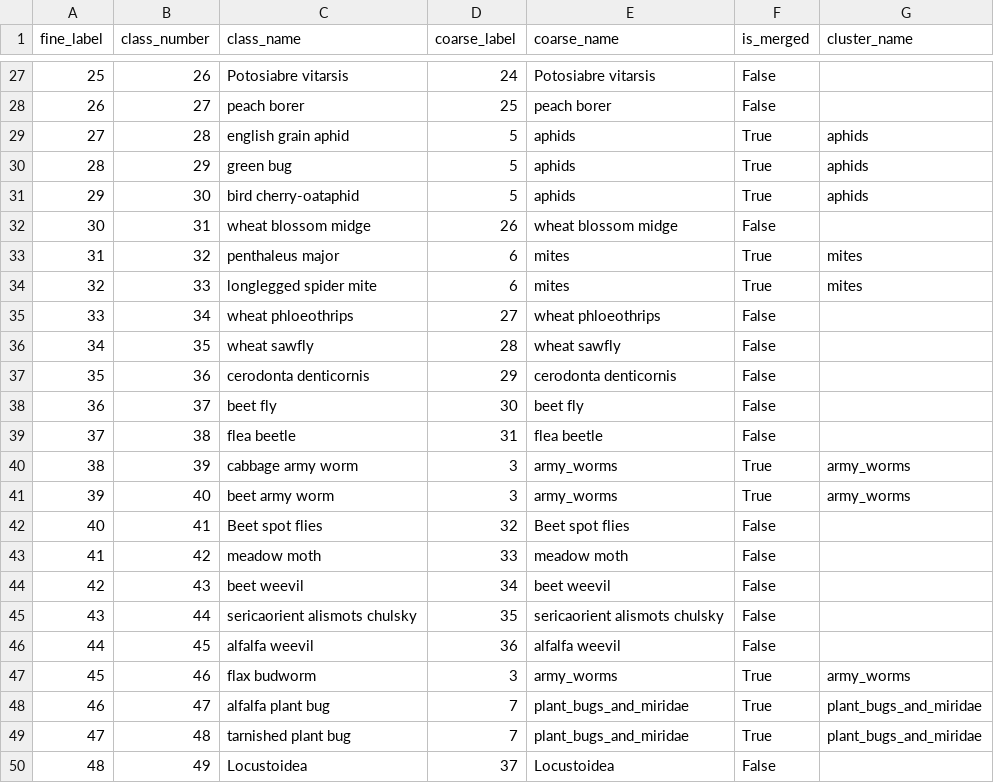
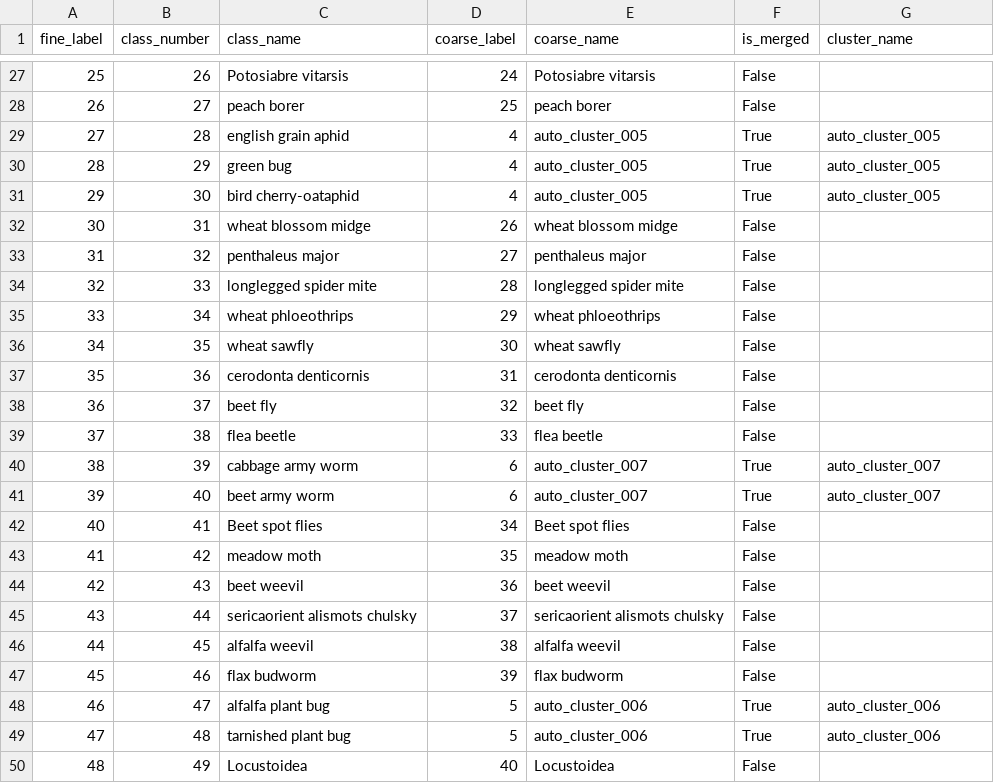
Before and after one commit to TmsJS/COMP9444_26T2_GroupProject, a CSV file: outputs/classifier/class_separability/coarse_label_mapping.csv, drawn as a sheet; only a part is shown, gaps mark what is left out; the diff covers the shown part only.

```diff
--- a/outputs/classifier/class_separability/coarse_label_mapping.csv
+++ b/outputs/classifier/class_separability/coarse_label_mapping.csv
@@ -28,23 +28,23 @@ fine_label,class_number,class_name,coarse_label,coarse_name,is_merged,cluster_na
 26,27,peach borer,25,peach borer,False,
-27,28,english grain aphid,5,aphids,True,aphids
-28,29,green bug,5,aphids,True,aphids
-29,30,bird cherry-oataphid,5,aphids,True,aphids
+27,28,english grain aphid,4,auto_cluster_005,True,auto_cluster_005
+28,29,green bug,4,auto_cluster_005,True,auto_cluster_005
+29,30,bird cherry-oataphid,4,auto_cluster_005,True,auto_cluster_005
 30,31,wheat blossom midge,26,wheat blossom midge,False,
-31,32,penthaleus major,6,mites,True,mites
-32,33,longlegged spider mite,6,mites,True,mites
-33,34,wheat phloeothrips,27,wheat phloeothrips,False,
-34,35,wheat sawfly,28,wheat sawfly,False,
-35,36,cerodonta denticornis,29,cerodonta denticornis,False,
-36,37,beet fly,30,beet fly,False,
-37,38,flea beetle,31,flea beetle,False,
-38,39,cabbage army worm,3,army_worms,True,army_worms
-39,40,beet army worm,3,army_worms,True,army_worms
-40,41,Beet spot flies,32,Beet spot flies,False,
-41,42,meadow moth,33,meadow moth,False,
-42,43,beet weevil,34,beet weevil,False,
-43,44,sericaorient alismots chulsky,35,sericaorient alismots chulsky,False,
-44,45,alfalfa weevil,36,alfalfa weevil,False,
-45,46,flax budworm,3,army_worms,True,army_worms
-46,47,alfalfa plant bug,7,plant_bugs_and_miridae,True,plant_bugs_and_miridae
-47,48,tarnished plant bug,7,plant_bugs_and_miridae,True,plant_bugs_and_miridae
-48,49,Locustoidea,37,Locustoidea,False,
+31,32,penthaleus major,27,penthaleus major,False,
+32,33,longlegged spider mite,28,longlegged spider mite,False,
+33,34,wheat phloeothrips,29,wheat phloeothrips,False,
+34,35,wheat sawfly,30,wheat sawfly,False,
+35,36,cerodonta denticornis,31,cerodonta denticornis,False,
+36,37,beet fly,32,beet fly,False,
+37,38,flea beetle,33,flea beetle,False,
+38,39,cabbage army worm,6,auto_cluster_007,True,auto_cluster_007
+39,40,beet army worm,6,auto_cluster_007,True,auto_cluster_007
+40,41,Beet spot flies,34,Beet spot flies,False,
+41,42,meadow moth,35,meadow moth,False,
+42,43,beet weevil,36,beet weevil,False,
+43,44,sericaorient alismots chulsky,37,sericaorient alismots chulsky,False,
+44,45,alfalfa weevil,38,alfalfa weevil,False,
+45,46,flax budworm,39,flax budworm,False,
+46,47,alfalfa plant bug,5,auto_cluster_006,True,auto_cluster_006
+47,48,tarnished plant bug,5,auto_cluster_006,True,auto_cluster_006
+48,49,Locustoidea,40,Locustoidea,False,
```
Also changed, not shown: 138 edited cells elsewhere in this file, outputs/classifier/class_separability/class_difficulty_groups.csv, outputs/classifier/class_separability/selected_clusters.csv, 32 other files.
